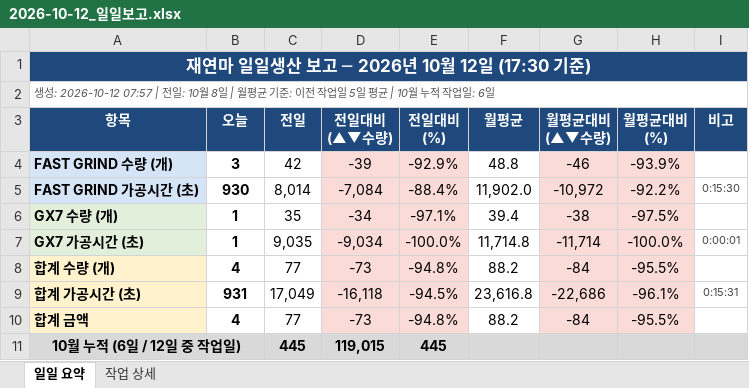
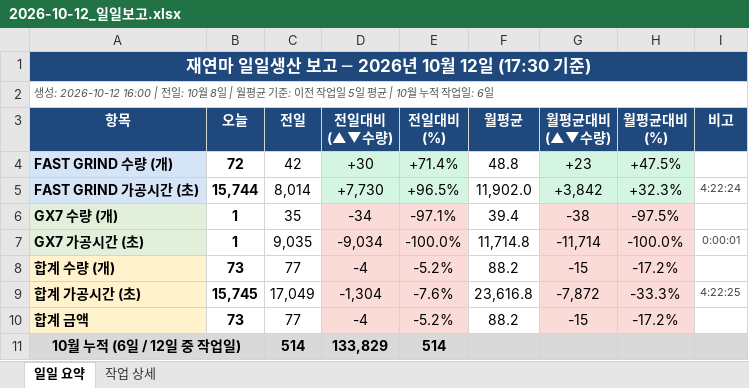
Before and after one commit to HanKyungJun/koreatooling-portal, an Excel workbook: wiki/reports/daily/2026-10-12_일일보고.xlsx, sheet 일일 요약, drawn as a sheet; values as stored, in another font and other column widths than the file's, no borders; the diff names each change by its address in the sheet, - before the commit and + after, or states it on an @@ line.

```diff
--- a/wiki/reports/daily/2026-10-12_일일보고.xlsx (sheet 일일 요약)
+++ b/wiki/reports/daily/2026-10-12_일일보고.xlsx (sheet 일일 요약)
-A2 (항목): 생성: 2026-10-12 07:57 | 전일:…
+A2 (항목): 생성: 2026-10-12 16:00 | 전일:…
-B4 (오늘): 3
+B4 (오늘): 72
-D4 (전일대비 (▲▼수량)): -39
+D4 (전일대비 (▲▼수량)): +30
-D4:E5 fill: #FADBD8
+D4:E5 fill: #D5F5E3
-E4 (전일대비 (%)): -92.9%
+E4 (전일대비 (%)): +71.4%
-G4 (월평균대비 (▲▼수량)): -46
+G4 (월평균대비 (▲▼수량)): +23
-G4:H5 fill: #FADBD8
+G4:H5 fill: #D5F5E3
-H4 (월평균대비 (%)): -93.9%
+H4 (월평균대비 (%)): +47.5%
-B5 (오늘): 930
+B5 (오늘): 15,744
-D5 (전일대비 (▲▼수량)): -7,084
+D5 (전일대비 (▲▼수량)): +7,730
-E5 (전일대비 (%)): -88.4%
+E5 (전일대비 (%)): +96.5%
-G5 (월평균대비 (▲▼수량)): -10,972
+G5 (월평균대비 (▲▼수량)): +3,842
-H5 (월평균대비 (%)): -92.2%
+H5 (월평균대비 (%)): +32.3%
-I5 (비고): 0:15:30
+I5 (비고): 4:22:24
-B8 (오늘): 4
+B8 (오늘): 73
-D8 (전일대비 (▲▼수량)): -73
+D8 (전일대비 (▲▼수량)): -4
-E8 (전일대비 (%)): -94.8%
+E8 (전일대비 (%)): -5.2%
-G8 (월평균대비 (▲▼수량)): -84
+G8 (월평균대비 (▲▼수량)): -15
-H8 (월평균대비 (%)): -95.5%
+H8 (월평균대비 (%)): -17.2%
-B9 (오늘): 931
+B9 (오늘): 15,745
-D9 (전일대비 (▲▼수량)): -16,118
+D9 (전일대비 (▲▼수량)): -1,304
-E9 (전일대비 (%)): -94.5%
+E9 (전일대비 (%)): -7.6%
-G9 (월평균대비 (▲▼수량)): -22,686
+G9 (월평균대비 (▲▼수량)): -7,872
-H9 (월평균대비 (%)): -96.1%
+H9 (월평균대비 (%)): -33.3%
-I9 (비고): 0:15:31
+I9 (비고): 4:22:25
-B10 (오늘): 4
+B10 (오늘): 73
-D10 (전일대비 (▲▼수량)): -73
+D10 (전일대비 (▲▼수량)): -4
-E10 (전일대비 (%)): -94.8%
+E10 (전일대비 (%)): -5.2%
-G10 (월평균대비 (▲▼수량)): -84
+G10 (월평균대비 (▲▼수량)): -15
-H10 (월평균대비 (%)): -95.5%
+H10 (월평균대비 (%)): -17.2%
-C11 (전일): 445
+C11 (전일): 514
-D11 (전일대비 (▲▼수량)): 119,015
+D11 (전일대비 (▲▼수량)): 133,829
-E11 (전일대비 (%)): 445
+E11 (전일대비 (%)): 514
```
Also changed, not shown: sheet 작업 상세.
